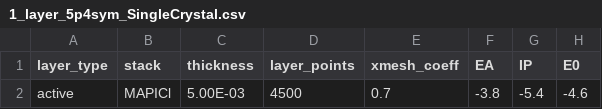
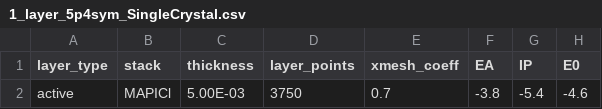
Before and after one commit to WillFishr/Driftfusion, a CSV file: Input_files/1_layer_5p4sym_SingleCrystal.csv, drawn as a sheet; only a part is shown; the diff names each change by its address in the sheet, - before the commit and + after, or states it on an @@ line.

```diff
--- a/Input_files/1_layer_5p4sym_SingleCrystal.csv
+++ b/Input_files/1_layer_5p4sym_SingleCrystal.csv
-D2 (layer_points): 4500
+D2 (layer_points): 3750
```
Also changed, not shown: Input_files/1_layer_5p3sym.csv, Input_files/1_layer_5p4sym.csv, 2 other files.
